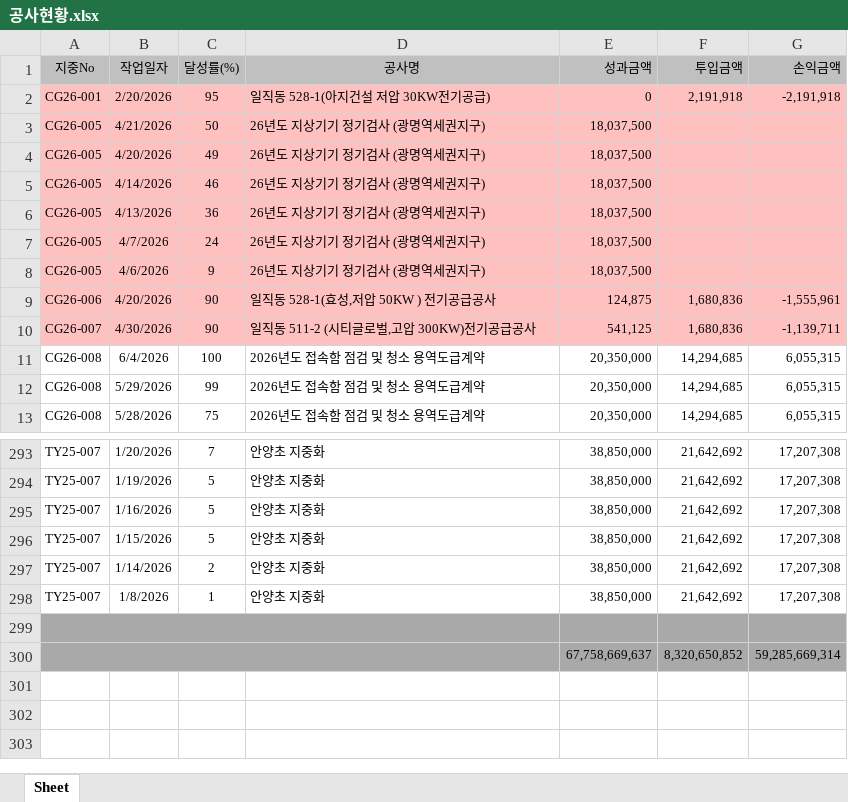
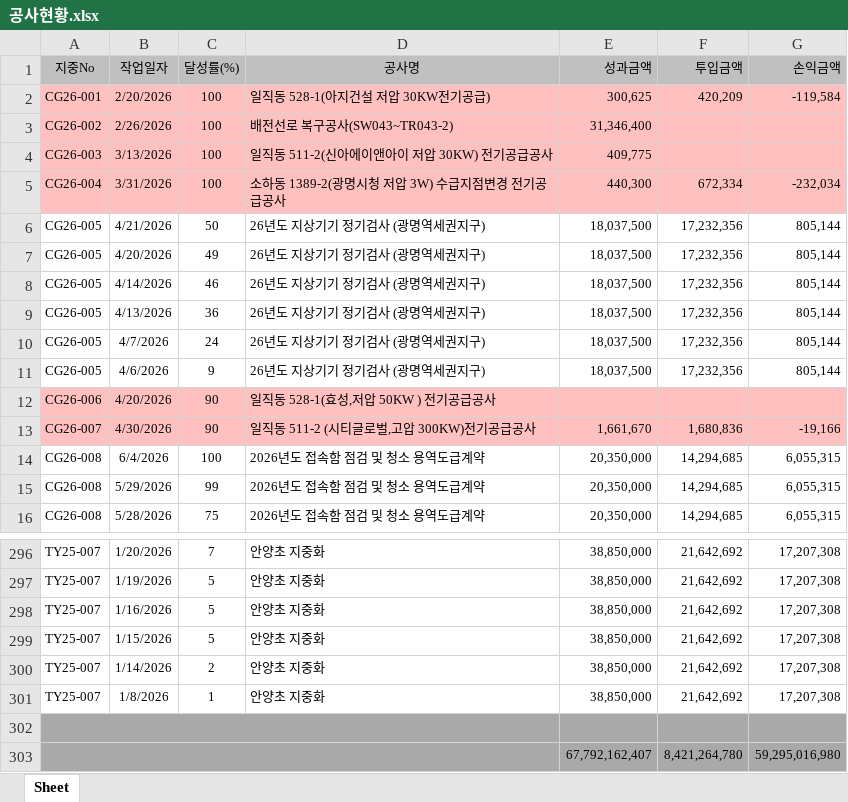
Before and after one commit to sunghyun123/yjs_ERP, an Excel workbook: 공사현황.xlsx, sheet Sheet, drawn as a sheet; only a part is shown, gaps mark what is left out; values as stored, in another font and other column widths than the file's, no borders; removed rows and columns are numbered as before the commit, all else as after; the diff names each change by its address in the sheet, - before the commit and + after, or states it on an @@ line.

```diff
--- a/공사현황.xlsx (sheet Sheet)
+++ b/공사현황.xlsx (sheet Sheet)
-C2 (달성률(%)): 95
+C2 (달성률(%)): 100
-E2 (성과금액): 0
+E2 (성과금액): 300,625
-F2 (투입금액): 2,191,918
+F2 (투입금액): 420,209
-G2 (손익금액): -2,191,918
+G2 (손익금액): -119,584
+row 3: CG26-002 | 2/26/2026 | 100 | 배전선로 복구공사(SW043~TR043-2) | 31,346,400
+row 4: CG26-003 | 3/13/2026 | 100 | 일직동 511-2(신아에이앤아이 저압 30KW) 전기공급공사 | 409,775
+row 5: CG26-004 | 3/31/2026 | 100 | 소하동 1389-2(광명시청 저압 3W) 수급지점변경 전기공급공사 | 440,300 | 672,334 | -232,034
-A6:G11 fill: #FFC0C0
+A6:G11 fill: none
-F6:F11 (투입금액): (empty)
+F6:F11 (투입금액): 17,232,356
-G6:G11 (손익금액): (empty)
+G6:G11 (손익금액): 805,144
-E12 (성과금액): 124,875
+E12 (성과금액): (empty)
-F12 (투입금액): 1,680,836
+F12 (투입금액): (empty)
-G12 (손익금액): -1,555,961
+G12 (손익금액): (empty)
-E13 (성과금액): 541,125
+E13 (성과금액): 1,661,670
-G13 (손익금액): -1,139,711
+G13 (손익금액): -19,166
-row 300:  |  |  |  | 67,758,669,637 | 8,320,650,852 | 59,285,669,314
+row 303:  |  |  |  | 67,792,162,407 | 8,421,264,780 | 59,295,016,980
```
Also changed, not shown: 수주대장조회.xlsx, 투입실적현황.xlsx, 6 other files.
